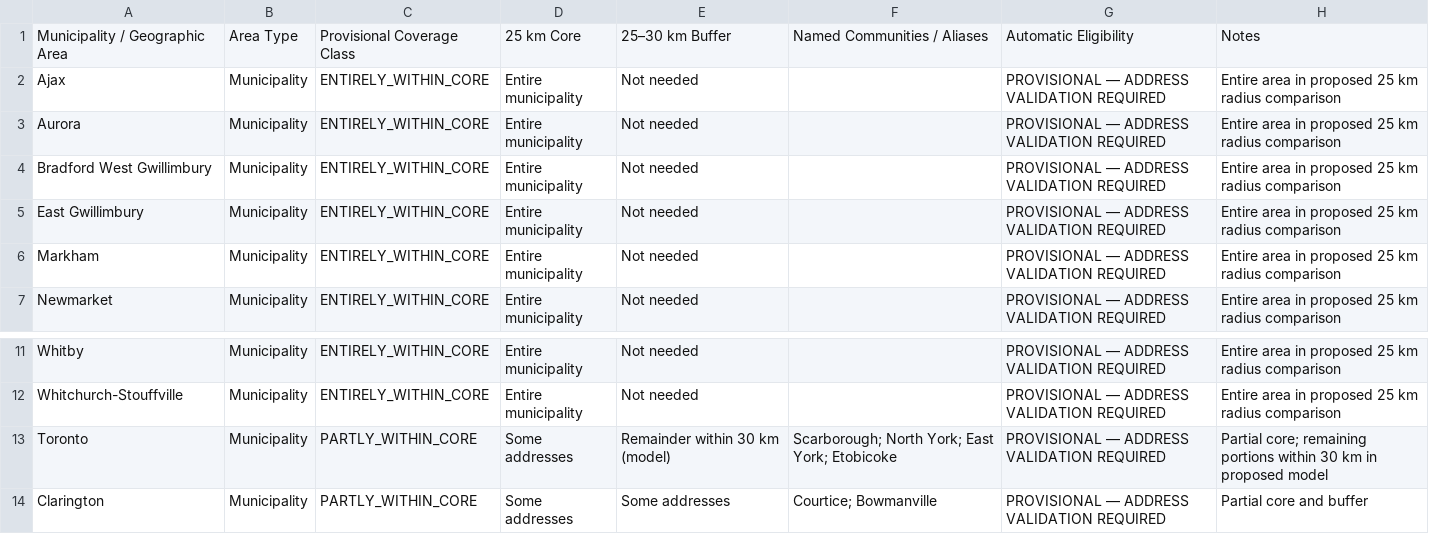
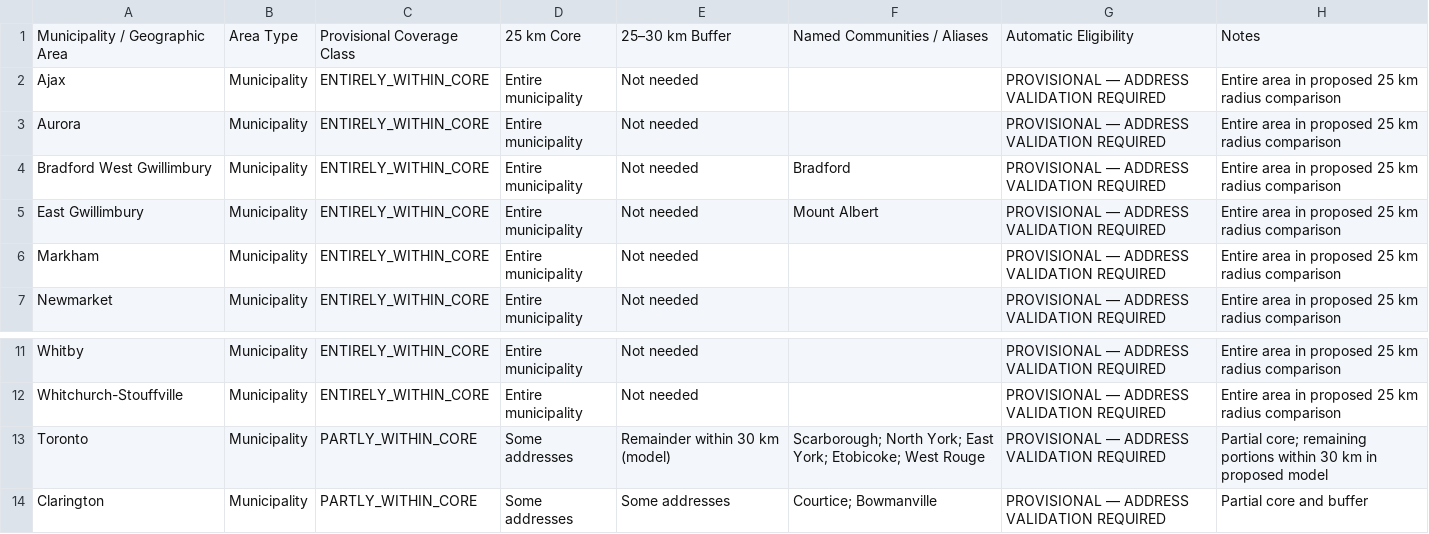
Before and after one commit to consultpramodh/cf_service, a CSV file: data/service-area-municipalities-provisional-2026-10-16.csv, drawn as a sheet; only a part is shown, gaps mark what is left out.

Commit message:
data(service-area): sync official municipality aliases Bradford Mount Albert West Rouge

```diff
--- a/data/service-area-municipalities-provisional-2026-10-16.csv
+++ b/data/service-area-municipalities-provisional-2026-10-16.csv
@@ -3,4 +3,4 @@
 "Aurora","Municipality","ENTIRELY_WITHIN_CORE","Entire municipality","Not needed","","PROVISIONAL — ADDRESS VALIDATION REQUIRED","Entire area in proposed 25 km radius comparison"
-"Bradford West Gwillimbury","Municipality","ENTIRELY_WITHIN_CORE","Entire municipality","Not needed","","PROVISIONAL — ADDRESS VALIDATION REQUIRED","Entire area in proposed 25 km radius comparison"
-"East Gwillimbury","Municipality","ENTIRELY_WITHIN_CORE","Entire municipality","Not needed","","PROVISIONAL — ADDRESS VALIDATION REQUIRED","Entire area in proposed 25 km radius comparison"
+"Bradford West Gwillimbury","Municipality","ENTIRELY_WITHIN_CORE","Entire municipality","Not needed","Bradford","PROVISIONAL — ADDRESS VALIDATION REQUIRED","Entire area in proposed 25 km radius comparison"
+"East Gwillimbury","Municipality","ENTIRELY_WITHIN_CORE","Entire municipality","Not needed","Mount Albert","PROVISIONAL — ADDRESS VALIDATION REQUIRED","Entire area in proposed 25 km radius comparison"
 "Markham","Municipality","ENTIRELY_WITHIN_CORE","Entire municipality","Not needed","","PROVISIONAL — ADDRESS VALIDATION REQUIRED","Entire area in proposed 25 km radius comparison"
@@ -12,3 +12,3 @@
 "Whitchurch-Stouffville","Municipality","ENTIRELY_WITHIN_CORE","Entire municipality","Not needed","","PROVISIONAL — ADDRESS VALIDATION REQUIRED","Entire area in proposed 25 km radius comparison"
-"Toronto","Municipality","PARTLY_WITHIN_CORE","Some addresses","Remainder within 30 km (model)","Scarborough; North York; East York; Etobicoke","PROVISIONAL — ADDRESS VALIDATION REQUIRED","Partial core; remaining portions within 30 km in proposed model"
+"Toronto","Municipality","PARTLY_WITHIN_CORE","Some addresses","Remainder within 30 km (model)","Scarborough; North York; East York; Etobicoke; West Rouge","PROVISIONAL — ADDRESS VALIDATION REQUIRED","Partial core; remaining portions within 30 km in proposed model"
 "Clarington","Municipality","PARTLY_WITHIN_CORE","Some addresses","Some addresses","Courtice; Bowmanville","PROVISIONAL — ADDRESS VALIDATION REQUIRED","Partial core and buffer"
```
